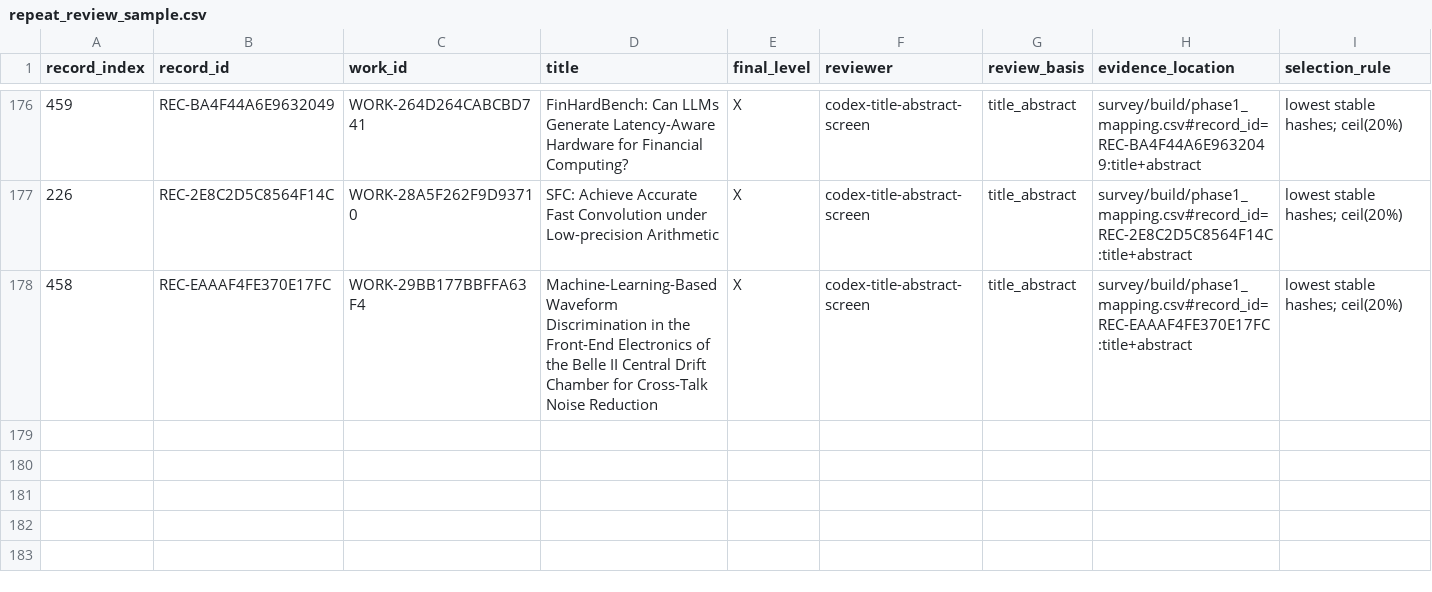
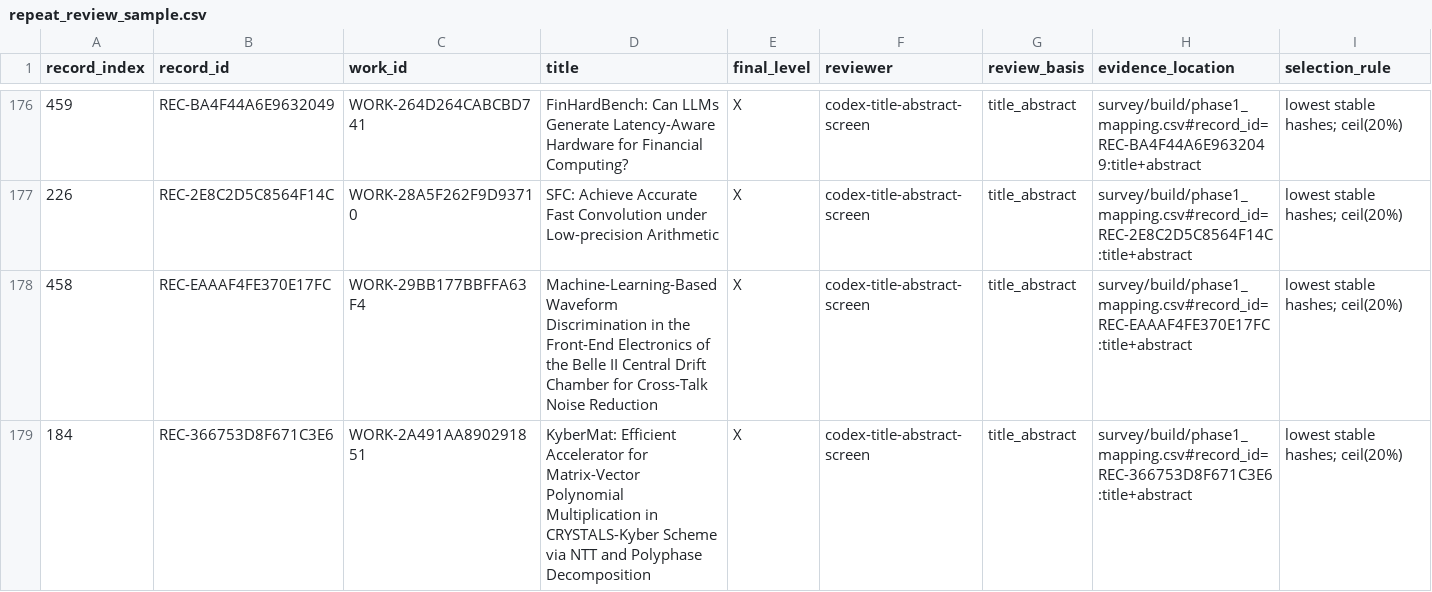
Before and after one commit to RCoeurjoly/compiler-lab-llm2fpga, a CSV file: survey/build/repeat_review_sample.csv, drawn as a sheet; only a part is shown, gaps mark what is left out; rows hold the shown columns only; the diff names each change by its address in the sheet, - before the commit and + after, or states it on an @@ line.

```diff
--- a/survey/build/repeat_review_sample.csv
+++ b/survey/build/repeat_review_sample.csv
+row 179: 184 | REC-366753D8F671C3E6 | WORK-2A491AA890291851 | KyberMat: Efficient Accelerator for Matrix-Vector Polynomial Multiplication in CRYSTALS-Kyber Scheme via NTT and Polyphase Decomposition | X | codex-title-abstract-screen | title_abstract | survey/build/phase1_mapping.csv#record_id=REC-366753D8F671C3E6:title+abstract | lowest stable hashes; ceil(20%)
```
Also changed, not shown: survey/build/phase1_exclusions.csv, survey/build/project_families.csv, 5 other files.
